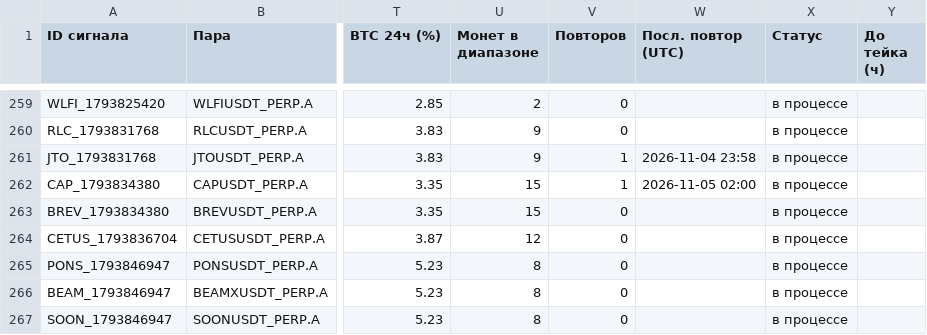
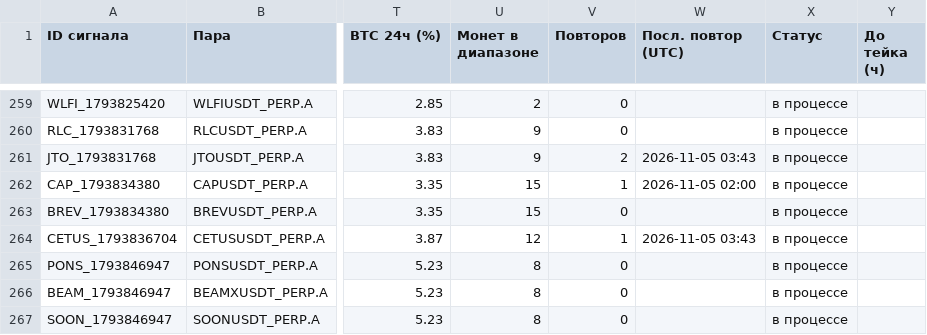
Before and after one commit to HelaPataki/crypto-bot, a CSV file: signals.csv, drawn as a sheet; only a part is shown, gaps mark what is left out; the diff covers the shown part only; the diff names each change by its address in the sheet, - before the commit and + after, or states it on an @@ line.

```diff
--- a/signals.csv
+++ b/signals.csv
-V261 (Повторов): 1
+V261 (Повторов): 2
-W261 (Посл. повтор (UTC)): 2026-11-04 23:58
+W261 (Посл. повтор (UTC)): 2026-11-05 03:43
-V264 (Повторов): 0
+V264 (Повторов): 1
-W264 (Посл. повтор (UTC)): (empty)
+W264 (Посл. повтор (UTC)): 2026-11-05 03:43
```
Also changed, not shown: 3 added rows and 12 edited cells elsewhere in this file, repeats.csv, 1 other file.
